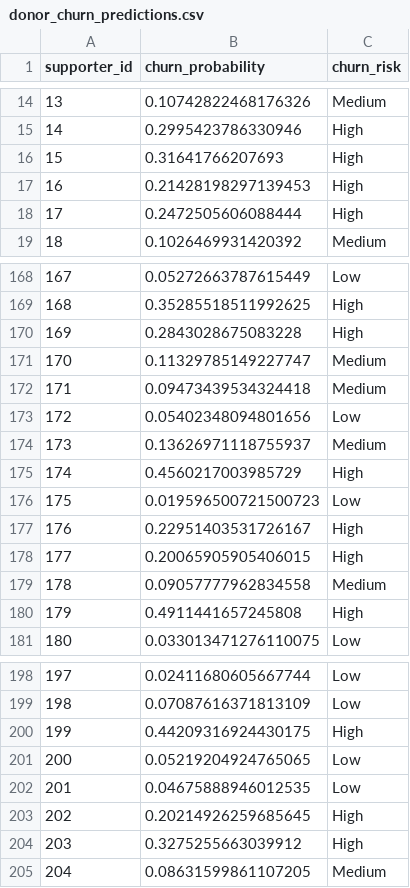
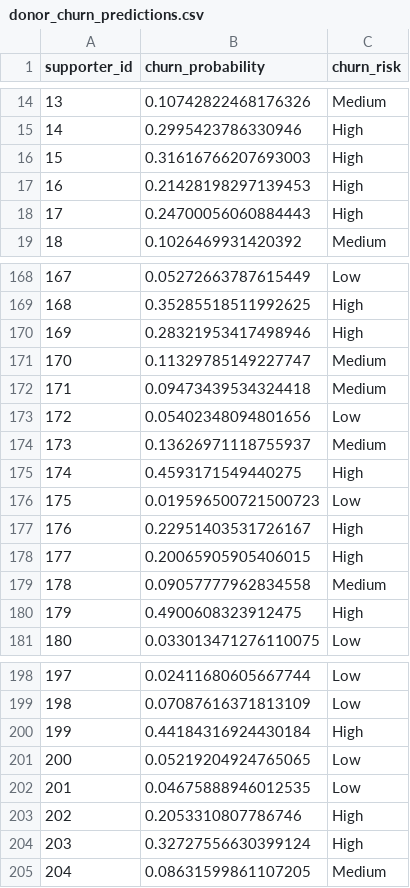
Before and after one commit to porterraz/intexw26, a CSV file: ml-pipelines/donor_churn_predictions.csv, drawn as a sheet; only a part is shown, gaps mark what is left out; the diff covers the shown part only.

```diff
--- a/ml-pipelines/donor_churn_predictions.csv
+++ b/ml-pipelines/donor_churn_predictions.csv
@@ -15,5 +15,5 @@ supporter_id,churn_probability,churn_risk
 14,0.2995423786330946,High
-15,0.31641766207693,High
+15,0.31616766207693003,High
 16,0.21428198297139453,High
-17,0.2472505606088444,High
+17,0.24700056060884443,High
 18,0.1026469931420392,Medium
@@ -169,3 +169,3 @@ supporter_id,churn_probability,churn_risk
 168,0.35285518511992625,High
-169,0.2843028675083228,High
+169,0.28321953417498946,High
 170,0.11329785149227747,Medium
@@ -174,3 +174,3 @@ supporter_id,churn_probability,churn_risk
 173,0.13626971118755937,Medium
-174,0.4560217003985729,High
+174,0.4593171549440275,High
 175,0.019596500721500723,Low
@@ -179,3 +179,3 @@ supporter_id,churn_probability,churn_risk
 178,0.09057777962834558,Medium
-179,0.4911441657245808,High
+179,0.4900608323912475,High
 180,0.033013471276110075,Low
@@ -199,7 +199,7 @@ supporter_id,churn_probability,churn_risk
 198,0.07087616371813109,Low
-199,0.44209316924430175,High
+199,0.44184316924430184,High
 200,0.05219204924765065,Low
 201,0.04675888946012535,Low
-202,0.20214926259685645,High
-203,0.3275255663039912,High
+202,0.2053310807786746,High
+203,0.32727556630399124,High
 204,0.08631599861107205,Medium
```
Also changed, not shown: 35 edited cells elsewhere in this file, 1 other file.
